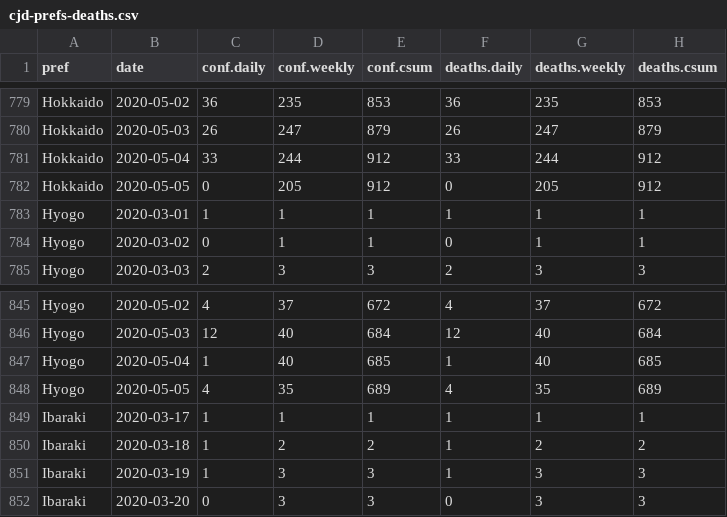
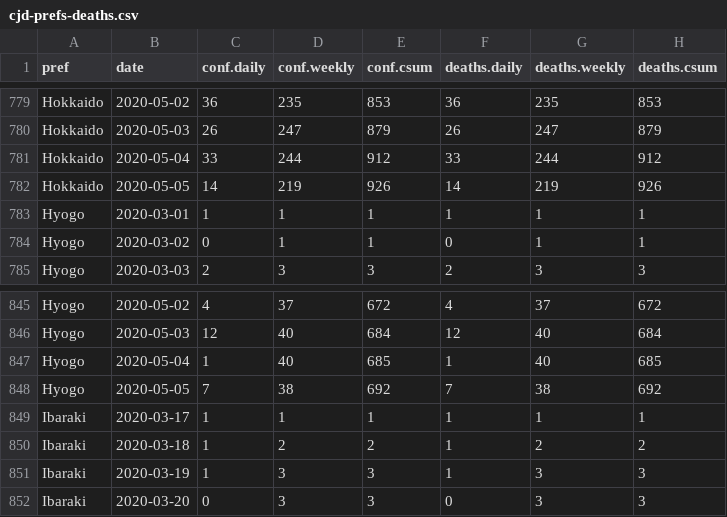
Before and after one commit to graphy-covidjp/xgraphy-covidjp.github.io, a CSV file: csv/cjd-prefs-deaths.csv, drawn as a sheet; only a part is shown, gaps mark what is left out.

```diff
--- a/csv/cjd-prefs-deaths.csv
+++ b/csv/cjd-prefs-deaths.csv
@@ -781,3 +781,3 @@ Hokkaido,2020-05-03,26,247,879,26,247,879
 Hokkaido,2020-05-04,33,244,912,33,244,912
-Hokkaido,2020-05-05,0,205,912,0,205,912
+Hokkaido,2020-05-05,14,219,926,14,219,926
 Hyogo,2020-03-01,1,1,1,1,1,1
@@ -847,3 +847,3 @@ Hyogo,2020-05-03,12,40,684,12,40,684
 Hyogo,2020-05-04,1,40,685,1,40,685
-Hyogo,2020-05-05,4,35,689,4,35,689
+Hyogo,2020-05-05,7,38,692,7,38,692
 Ibaraki,2020-03-17,1,1,1,1,1,1
```
Also changed, not shown: 42 other files.
